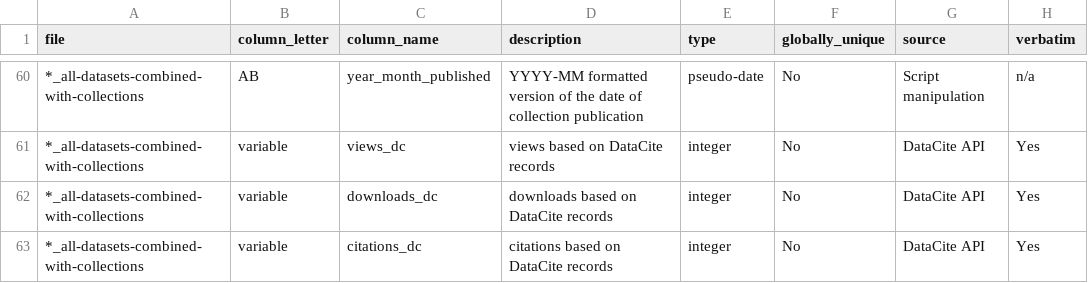
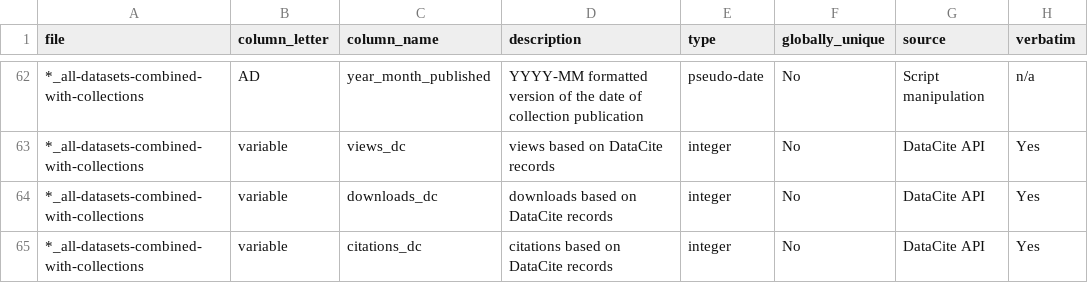
Before and after one commit to TexasDigitalLibrary/tdr-assessment-scripts, a CSV file: data-dictionary.csv, drawn as a sheet; only a part is shown, gaps mark what is left out; addresses are those after the commit; the diff covers the shown part only; the diff names each change by its address in the sheet, - before the commit and + after, or states it on an @@ line.

```diff
--- a/data-dictionary.csv
+++ b/data-dictionary.csv
-B62 (column_letter): AB
+B62 (column_letter): AD
```
Also changed, not shown: 4 added rows, 2 removed rows and 54 edited cells elsewhere in this file, 3 other files.
